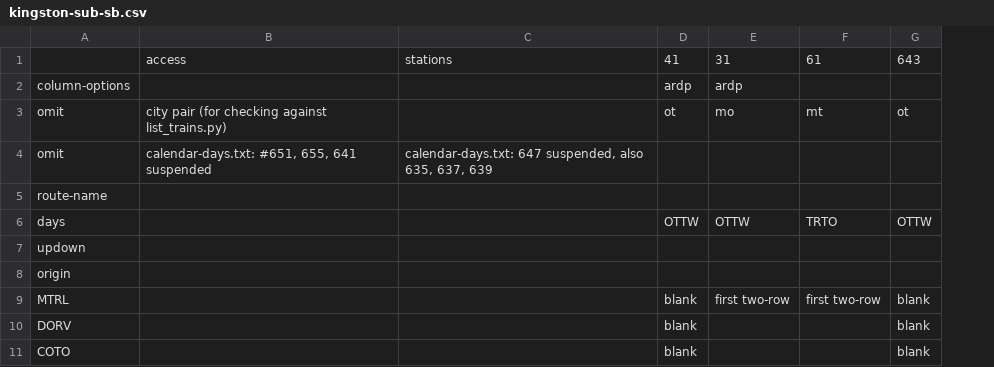
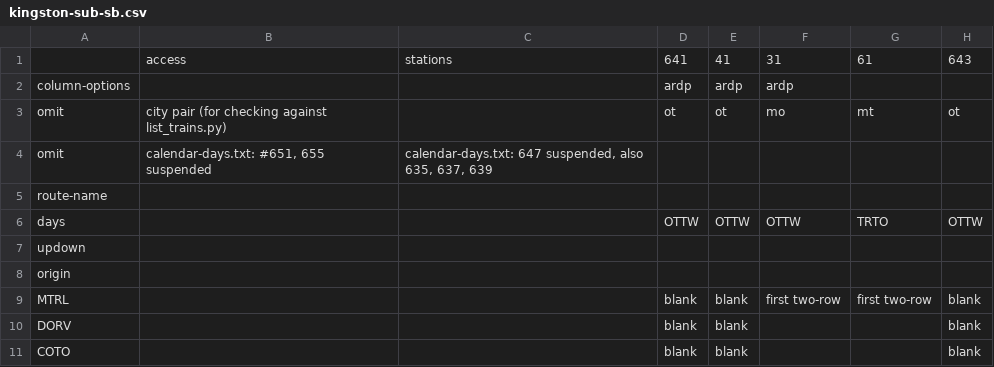
Before and after one commit to neroden/timetable_kit, a CSV file: timetable_kit/specs_via/kingston-sub-sb.csv, drawn as a sheet; only a part is shown; the diff names each change by its address in the sheet, - before the commit and + after, or states it on an @@ line.

Commit message:
chore(specs_via): add VIA 641

```diff
--- a/timetable_kit/specs_via/kingston-sub-sb.csv
+++ b/timetable_kit/specs_via/kingston-sub-sb.csv
+column E, rows 1-11: 41 | ardp | ot |  |  | OTTW |  |  | blank | blank | blank
-D1: 41
+D1: 641
-B4: calendar-days.txt: #651, 655, 641 suspended
+B4: calendar-days.txt: #651, 655 suspended
```
Also changed, not shown: 1 other file.
